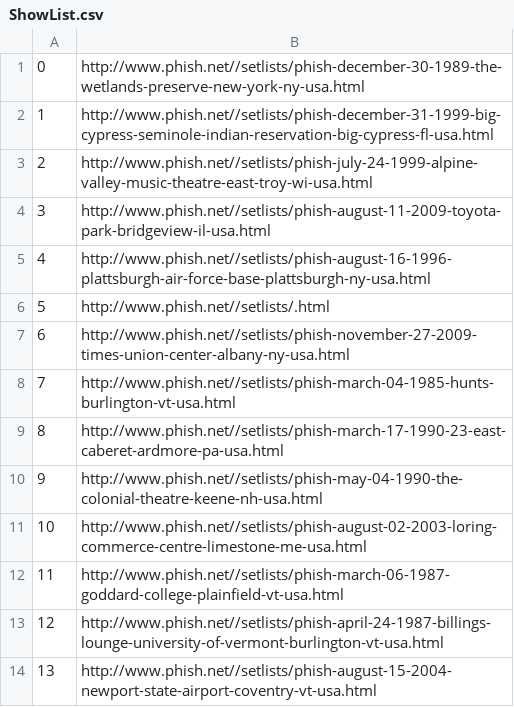
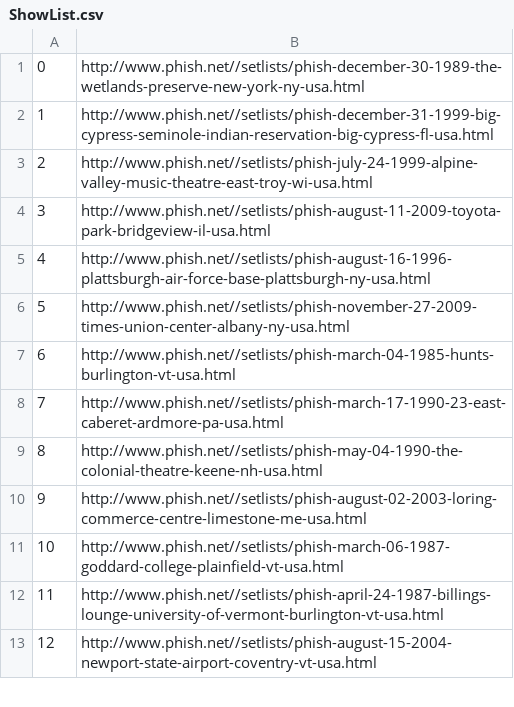
Before and after one commit to FosterCL1/ShowScraper, a CSV file: data/sorted_originals_data/ShowList.csv, drawn as a sheet; only a part is shown; removed rows and columns are numbered as before the commit, all else as after; the diff names each change by its address in the sheet, - before the commit and + after, or states it on an @@ line.

```diff
--- a/data/sorted_originals_data/ShowList.csv
+++ b/data/sorted_originals_data/ShowList.csv
-row 6: 5 | http://www.phish.net//setlists/.html
@@ column A renumbered from row 6 down @@
```
Also changed, not shown: data/sorted_originals_data/ListOfShowsPerSong.csv, data/sorted_originals_data/ListOfSongsPerShow.csv, 10 other files.
